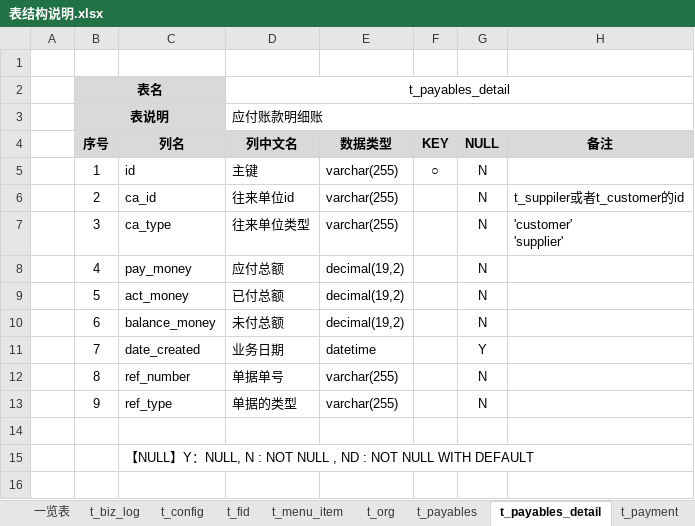
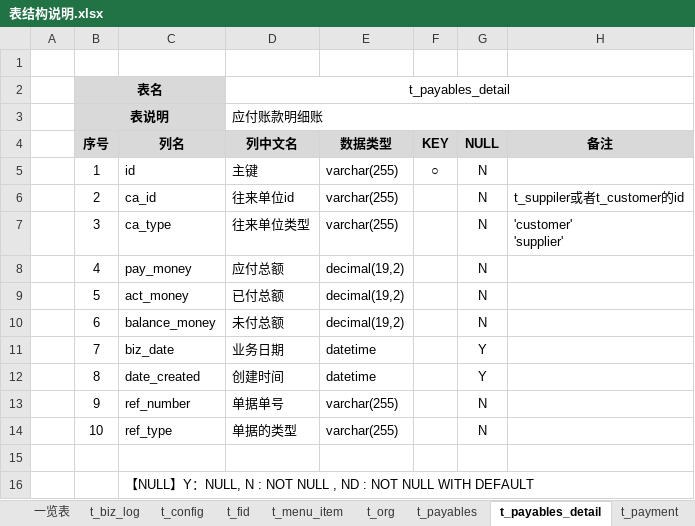
Before and after one commit to dongxf/PSI, an Excel workbook: doc/02 表结构/表结构说明.xlsx, sheet t_payables_detail, drawn as a sheet; values as stored, in another font and other column widths than the file's, no borders; the diff names each change by its address in the sheet, - before the commit and + after, or states it on an @@ line.

```diff
--- a/doc/02 表结构/表结构说明.xlsx (sheet t_payables_detail)
+++ b/doc/02 表结构/表结构说明.xlsx (sheet t_payables_detail)
-C11 (列名): date_created
+C11 (列名): biz_date
-C12 (列名): ref_number
+C12 (列名): date_created
-D12 (列中文名): 单据单号
+D12 (列中文名): 创建时间
-E12 (数据类型): varchar(255)
+E12 (数据类型): datetime
-G12 (NULL): N
+G12 (NULL): Y
-C13 (列名): ref_type
+C13 (列名): ref_number
-D13 (列中文名): 单据的类型
+D13 (列中文名): 单据单号
+row 14:  | 10 | ref_type | 单据的类型 | varchar(255) |  | N
```
Also changed, not shown: sheet t_receivables_detail, 1 other file.
